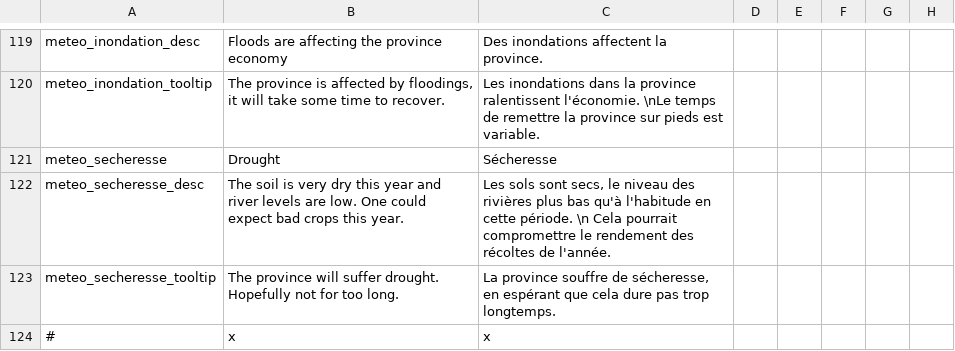
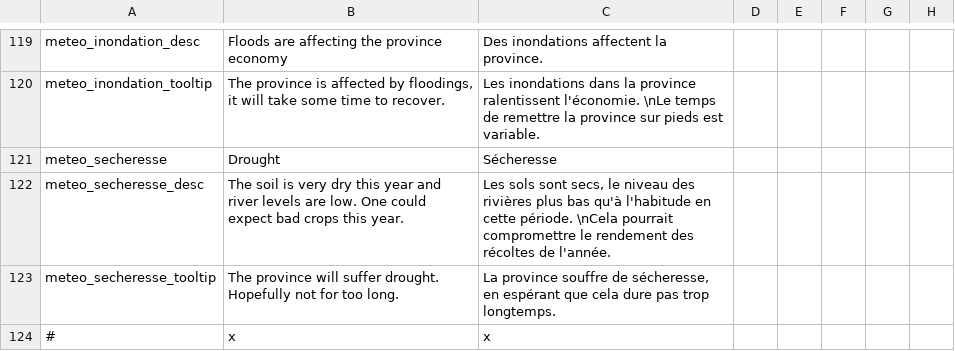
Before and after one commit to ArkoG/L3T, a CSV file: L3T/localisation/ECO+_loc_MODIFIERS.csv, drawn as a sheet; only a part is shown, gaps mark what is left out; the diff names each change by its address in the sheet, - before the commit and + after, or states it on an @@ line.

Commit message:
Fix bug CA_fleuve_L3
Il y avait une erreur dans le upgrades_from.
J'ai également corrigé quelques petites choses dans la localisation

```diff
--- a/L3T/localisation/ECO+_loc_MODIFIERS.csv
+++ b/L3T/localisation/ECO+_loc_MODIFIERS.csv
-C122: …cette période. \n Cela pourrait compromettre…
+C122: …cette période. \nCela pourrait compromettre…
```
Also changed, not shown: L3T/localisation/TRADE_loc_EVENTS.csv, 2 other files.
